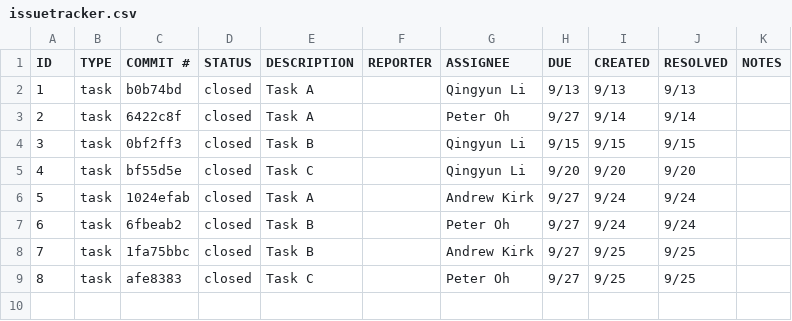
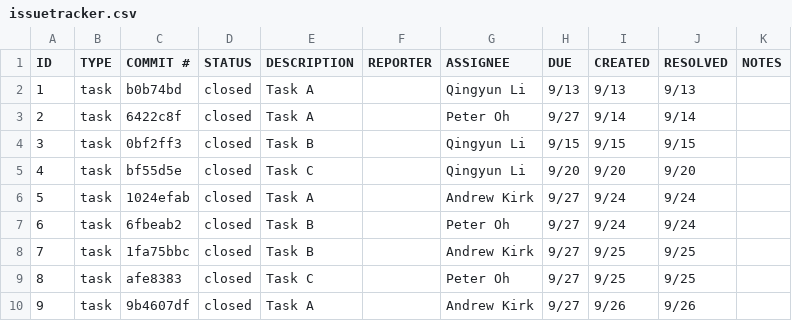
Before and after one commit to andrewtapin/ET574-M-HW2, a CSV file: issuetracker.csv, drawn as a sheet.

```diff
--- a/issuetracker.csv
+++ b/issuetracker.csv
@@ -9 +9,2 @@ ID,TYPE,COMMIT #,STATUS,DESCRIPTION,REPORTER,ASSIGNEE,DUE,CREATED,RESOLVED,NOTES
 8,task,afe8383,closed,Task C,,Peter Oh,9/27,9/25,9/25,
+9,task,9b4607df,closed,Task A,,Andrew Kirk,9/27,9/26,9/26,
```
